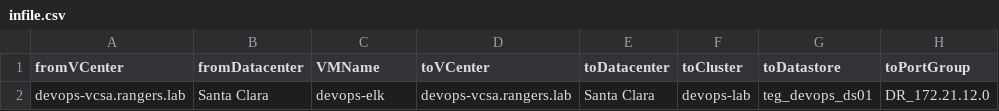
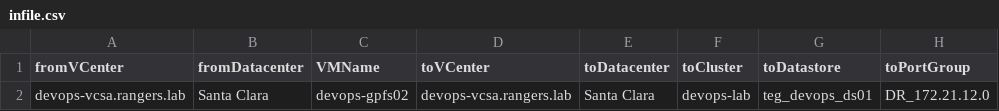
Before and after one commit to rubrik-devops/ruby-bits, a CSV file: infile.csv, drawn as a sheet.

```diff
--- a/infile.csv
+++ b/infile.csv
@@ -1,2 +1,2 @@
 "fromVCenter","fromDatacenter","VMName","toVCenter","toDatacenter","toCluster","toDatastore","toPortGroup"
-"devops-vcsa.rangers.lab","Santa Clara","devops-elk","devops-vcsa.rangers.lab","Santa Clara","devops-lab","teg_devops_ds01","DR_172.21.12.0"
+"devops-vcsa.rangers.lab","Santa Clara","devops-gpfs02","devops-vcsa.rangers.lab","Santa Clara","devops-lab","teg_devops_ds01","DR_172.21.12.0"
```
Also changed, not shown: 2 other files.
